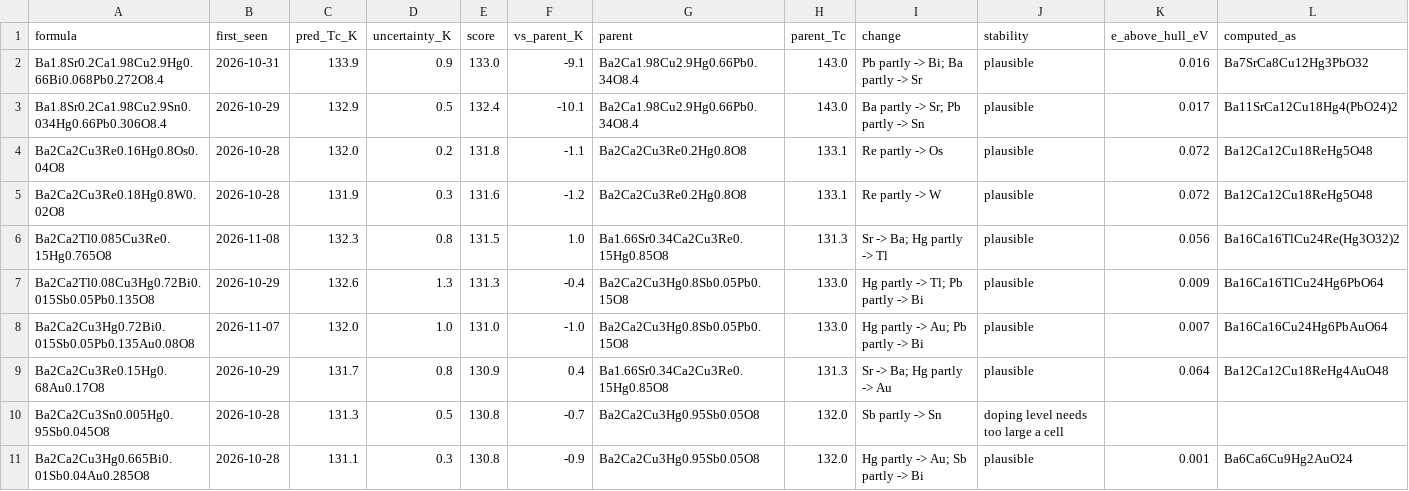
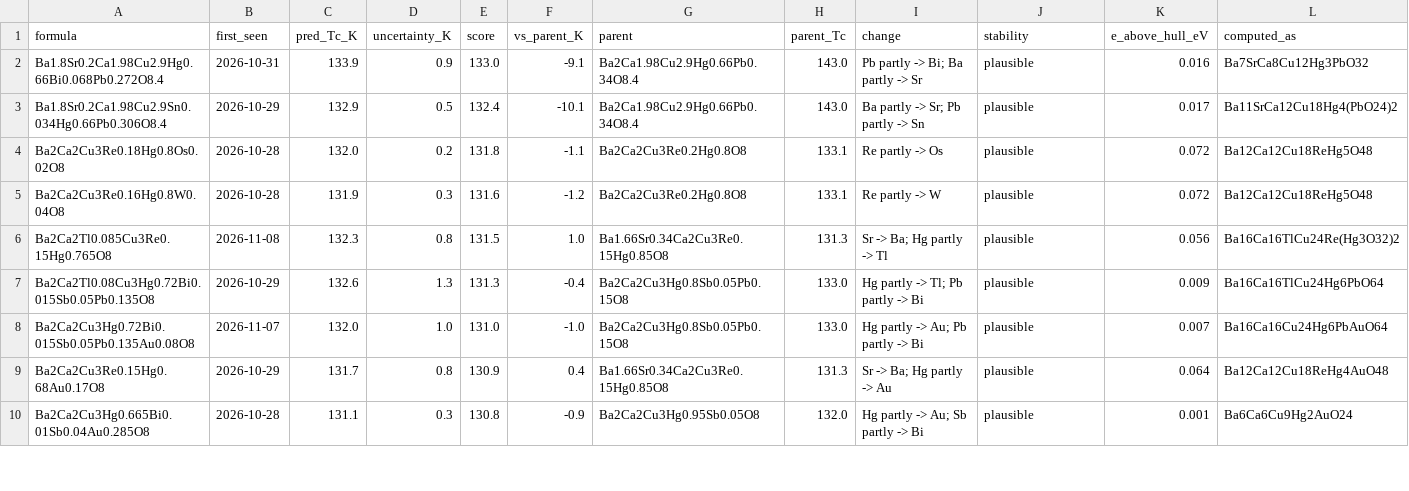
Before and after one commit to jasonbrelsford/superconductor-screen, a CSV file: results/2026-11-15/highest.csv, drawn as a sheet; only a part is shown; the diff covers the shown part only.

```diff
--- a/results/2026-11-15/highest.csv
+++ b/results/2026-11-15/highest.csv
@@ -3,4 +3,4 @@ Ba1.8Sr0.2Ca1.98Cu2.9Hg0.66Bi0.068Pb0.272O8.4,2026-10-31,133.9,0.9,133.0,-9.1,Ba
 Ba1.8Sr0.2Ca1.98Cu2.9Sn0.034Hg0.66Pb0.306O8.4,2026-10-29,132.9,0.5,132.4,-10.1,Ba2Ca1.98Cu2.9Hg0.66Pb0.34O8.4,143.0,Ba partly -> Sr; Pb partly -> Sn,plausible,0.017,Ba11SrCa12Cu18Hg4(PbO24)2
-Ba2Ca2Cu3Re0.16Hg0.8Os0.04O8,2026-10-28,132.0,0.2,131.8,-1.1,Ba2Ca2Cu3Re0.2Hg0.8O8,133.1,Re partly -> Os,plausible,0.072,Ba12Ca12Cu18ReHg5O48
-Ba2Ca2Cu3Re0.18Hg0.8W0.02O8,2026-10-28,131.9,0.3,131.6,-1.2,Ba2Ca2Cu3Re0.2Hg0.8O8,133.1,Re partly -> W,plausible,0.072,Ba12Ca12Cu18ReHg5O48
+Ba2Ca2Cu3Re0.18Hg0.8Os0.02O8,2026-10-28,132.0,0.2,131.8,-1.1,Ba2Ca2Cu3Re0.2Hg0.8O8,133.1,Re partly -> Os,plausible,0.072,Ba12Ca12Cu18ReHg5O48
+Ba2Ca2Cu3Re0.16Hg0.8W0.04O8,2026-10-28,131.9,0.3,131.6,-1.2,Ba2Ca2Cu3Re0.2Hg0.8O8,133.1,Re partly -> W,plausible,0.072,Ba12Ca12Cu18ReHg5O48
 Ba2Ca2Tl0.085Cu3Re0.15Hg0.765O8,2026-11-08,132.3,0.8,131.5,1.0,Ba1.66Sr0.34Ca2Cu3Re0.15Hg0.85O8,131.3,Sr -> Ba; Hg partly -> Tl,plausible,0.056,Ba16Ca16TlCu24Re(Hg3O32)2
@@ -9,3 +9,2 @@ Ba2Ca2Cu3Hg0.72Bi0.015Sb0.05Pb0.135Au0.08O8,2026-11-07,132.0,1.0,131.0,-1.0,Ba2C
 Ba2Ca2Cu3Re0.15Hg0.68Au0.17O8,2026-10-29,131.7,0.8,130.9,0.4,Ba1.66Sr0.34Ca2Cu3Re0.15Hg0.85O8,131.3,Sr -> Ba; Hg partly -> Au,plausible,0.064,Ba12Ca12Cu18ReHg4AuO48
-Ba2Ca2Cu3Sn0.005Hg0.95Sb0.045O8,2026-10-28,131.3,0.5,130.8,-0.7,Ba2Ca2Cu3Hg0.95Sb0.05O8,132.0,Sb partly -> Sn,doping level needs too large a cell,,
 Ba2Ca2Cu3Hg0.665Bi0.01Sb0.04Au0.285O8,2026-10-28,131.1,0.3,130.8,-0.9,Ba2Ca2Cu3Hg0.95Sb0.05O8,132.0,Hg partly -> Au; Sb partly -> Bi,plausible,0.001,Ba6Ca6Cu9Hg2AuO24
```
Also changed, not shown: 4 added rows, 3 removed rows, 2 moved rows and 11 edited cells elsewhere in this file, results/2026-11-15/gain.csv, results/2026-11-15/hits.csv, 8 other files.
